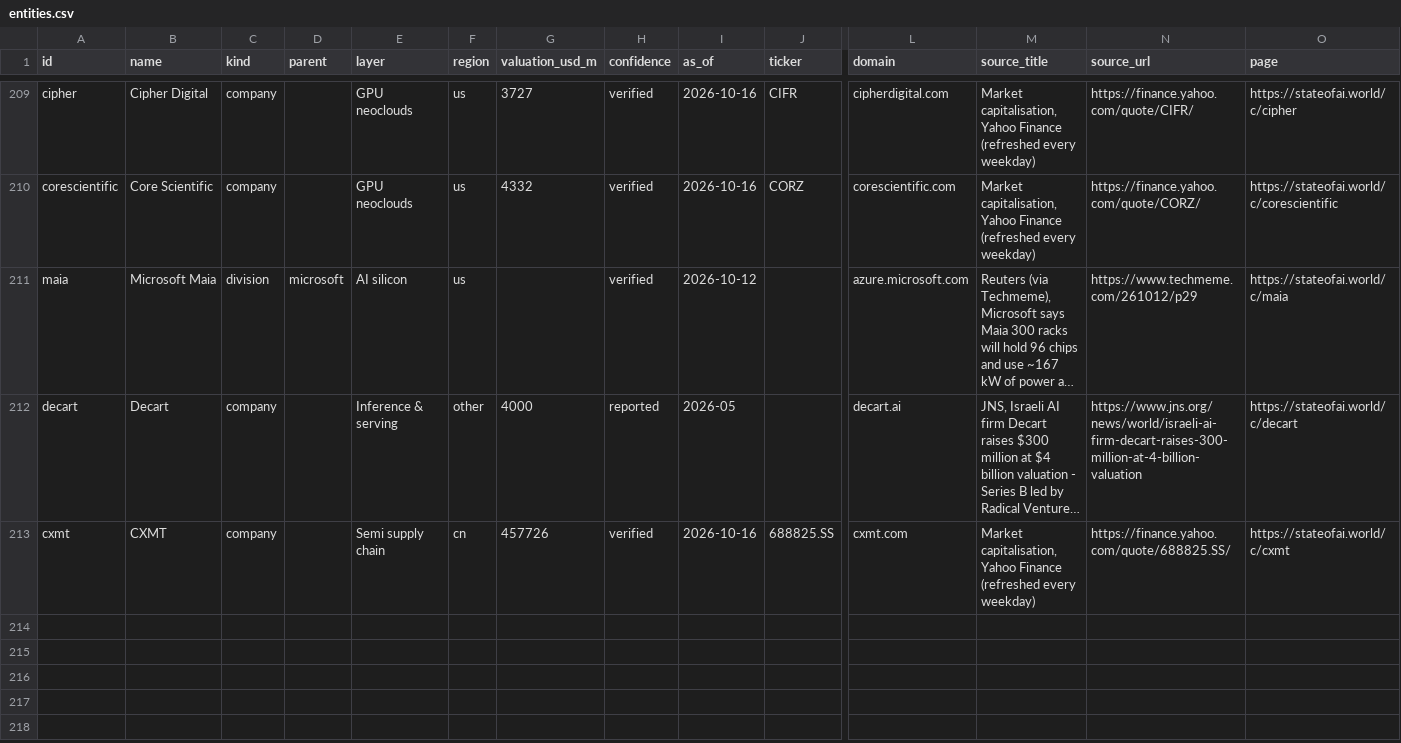
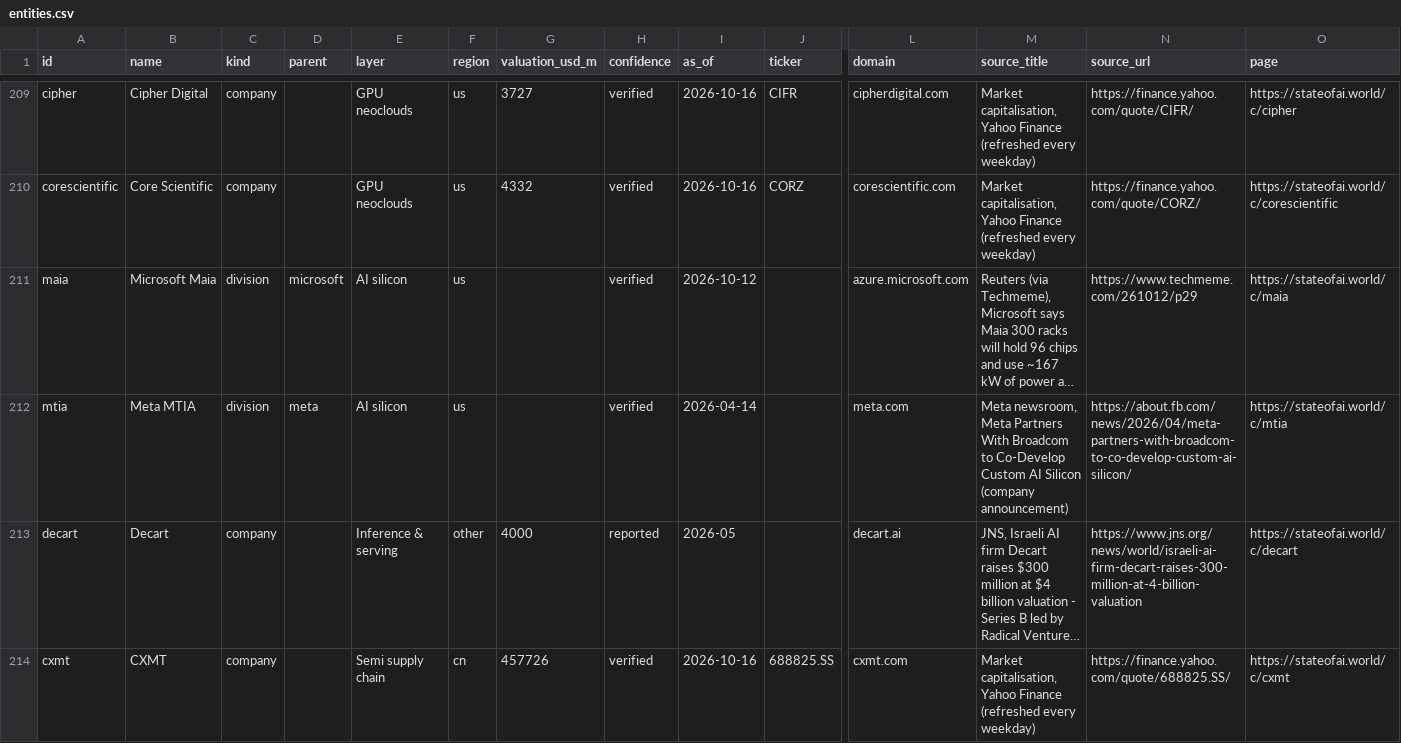
Before and after one commit to hanl1/stateofai-data, a CSV file: entities.csv, drawn as a sheet; only a part is shown, gaps mark what is left out; long unchanged cells end in …; rows hold the shown columns only; the diff names each change by its address in the sheet, - before the commit and + after, or states it on an @@ line.

```diff
--- a/entities.csv
+++ b/entities.csv
+row 212: mtia | Meta MTIA | division | meta | AI silicon | us |  | verified | 2026-04-14 |  | meta.com | Meta newsroom, Meta Partners With Broadcom to Co-Develop Custom AI Silicon (company announcement) | https://about.fb.com/news/2026/04/meta-partners-with-broadcom-to-co-develop-custom-ai-silicon/ | https://stateofai.world/c/mtia
```
Also changed, not shown: relations.csv, 2 other files.
